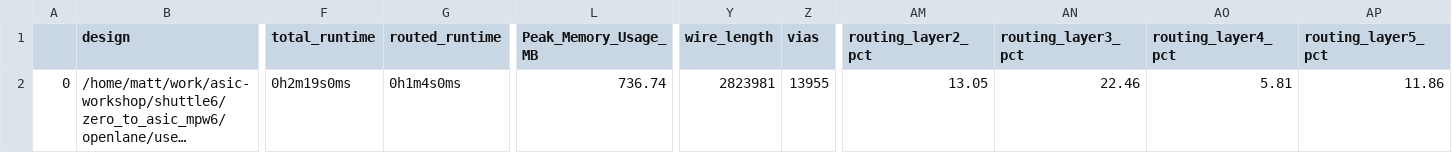
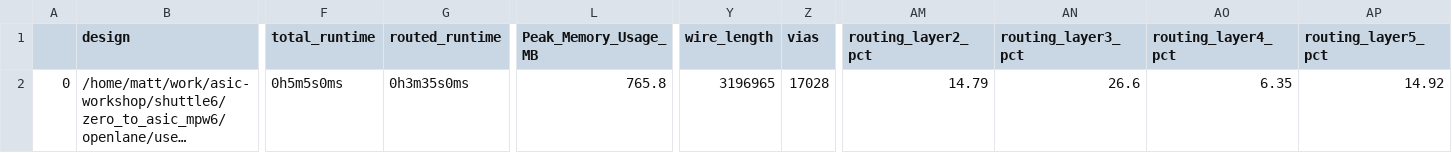
Before and after one commit to mattvenn/zero_to_asic_mpw6, a CSV file: signoff/user_project_wrapper/final_summary_report.csv, drawn as a sheet; only a part is shown, gaps mark what is left out; long unchanged cells end in …; the diff names each change by its address in the sheet, - before the commit and + after, or states it on an @@ line.

```diff
--- a/signoff/user_project_wrapper/final_summary_report.csv
+++ b/signoff/user_project_wrapper/final_summary_report.csv
-F2 (total_runtime): 0h2m19s0ms
+F2 (total_runtime): 0h5m5s0ms
-G2 (routed_runtime): 0h1m4s0ms
+G2 (routed_runtime): 0h3m35s0ms
-L2 (Peak_Memory_Usage_MB): 736.74
+L2 (Peak_Memory_Usage_MB): 765.8
-Y2 (wire_length): 2823981
+Y2 (wire_length): 3196965
-Z2 (vias): 13955
+Z2 (vias): 17028
-AM2 (routing_layer2_pct): 13.05
+AM2 (routing_layer2_pct): 14.79
-AN2 (routing_layer3_pct): 22.46
+AN2 (routing_layer3_pct): 26.6
-AO2 (routing_layer4_pct): 5.81
+AO2 (routing_layer4_pct): 6.35
-AP2 (routing_layer5_pct): 11.86
+AP2 (routing_layer5_pct): 14.92
```
Also changed, not shown: 41 other files.
